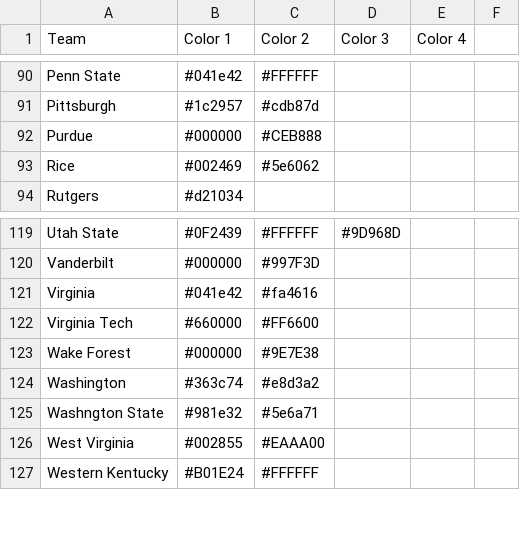
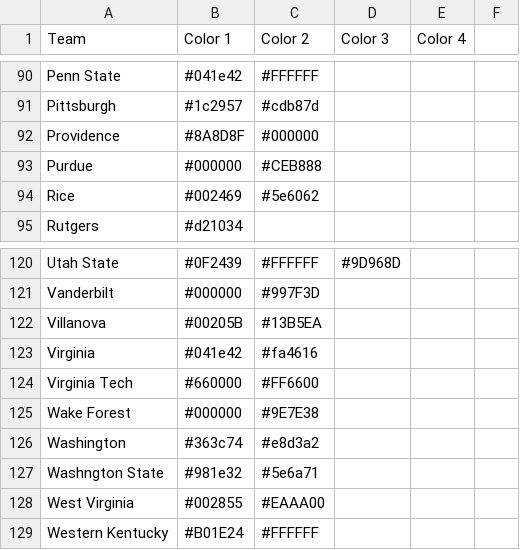
Before and after one commit to JasonG7234/NBA-Draft-Model, a CSV file: data/colors.csv, drawn as a sheet; only a part is shown, gaps mark what is left out; the diff names each change by its address in the sheet, - before the commit and + after, or states it on an @@ line.

Commit message:
chore: add colors

```diff
--- a/data/colors.csv
+++ b/data/colors.csv
+row 92: Providence | #8A8D8F | #000000
+row 122: Villanova | #00205B | #13B5EA
```
